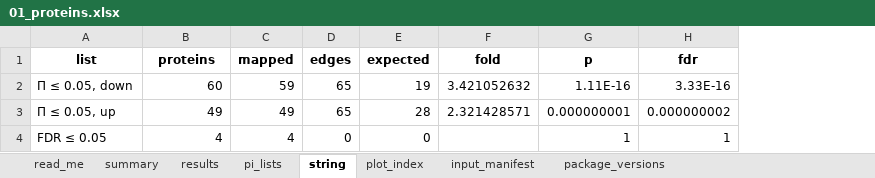
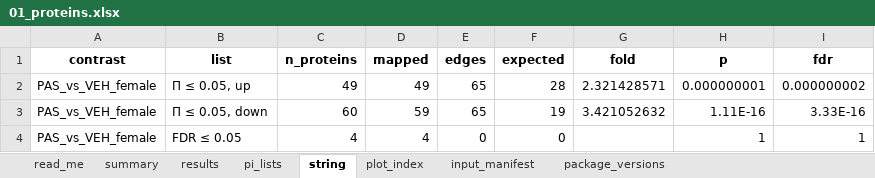
Before and after one commit to Dustyn-T-Lewis/PAS_2026, an Excel workbook: 01_Female/01_Proteins/c_data/01_proteins.xlsx, sheet string, drawn as a sheet; values as stored, in another font and other column widths than the file's, no borders; addresses are those after the commit; the diff names each change by its address in the sheet, - before the commit and + after, or states it on an @@ line.

```diff
--- a/01_Female/01_Proteins/c_data/01_proteins.xlsx (sheet string)
+++ b/01_Female/01_Proteins/c_data/01_proteins.xlsx (sheet string)
+column A (contrast), rows 3-4: PAS_vs_VEH_female | PAS_vs_VEH_female
-C1: proteins
+C1: n_proteins
@@ row 3 moved to row 2: PAS_vs_VEH_female @@
```
Also changed, not shown: sheet input_manifest, 01_Female/02_Pathways/c_data/02_pathways.xlsx, 01_Female/04_Classification/c_data/04_classification.xlsx, 39 other files.
